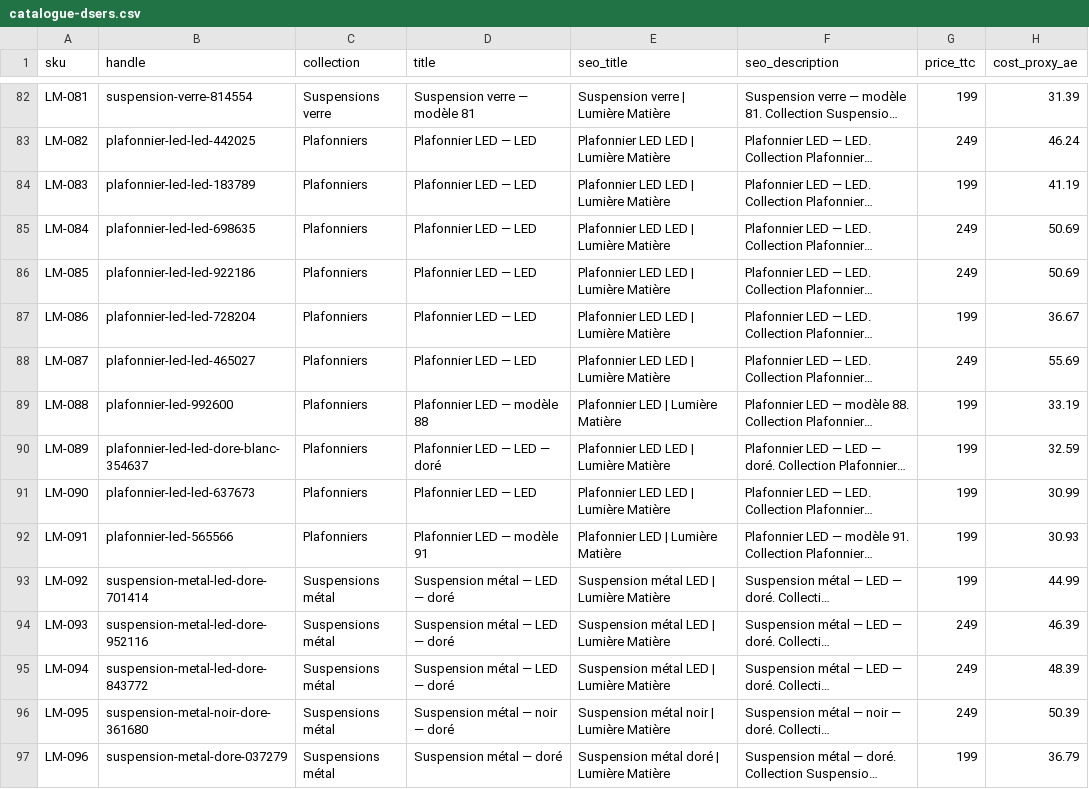
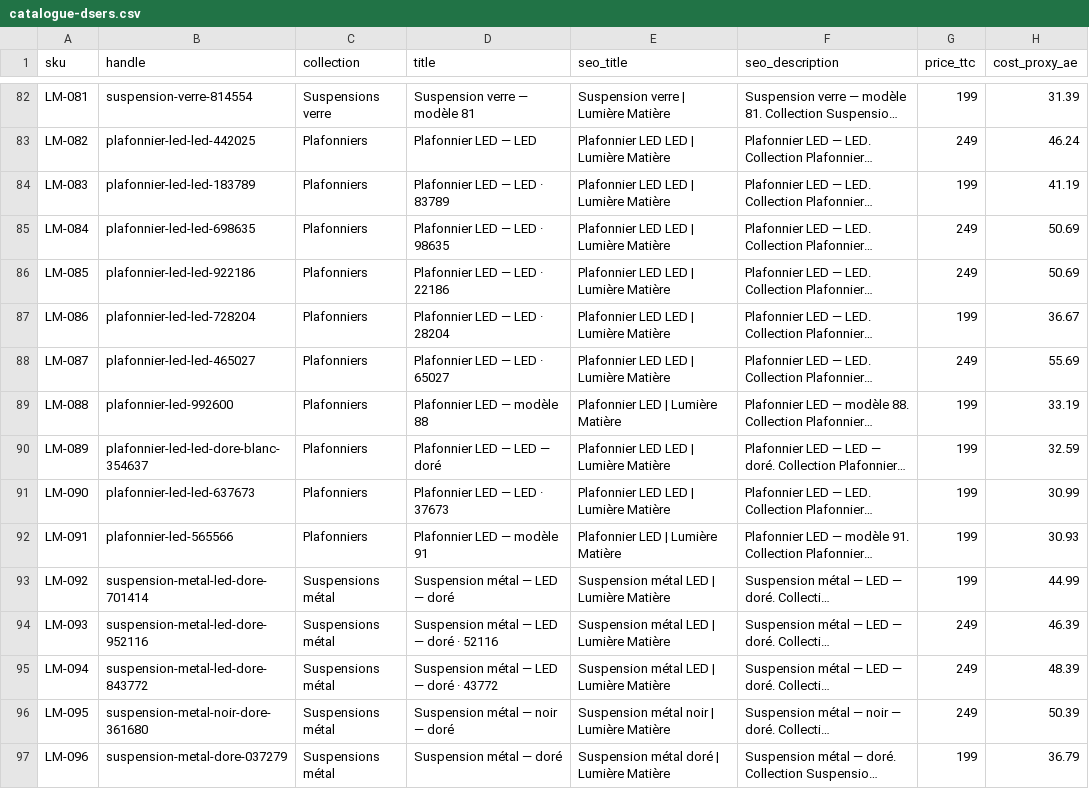
Before and after one commit to HakimOuah/boutique-pipeline, a CSV file: catalogues/lumierematiere/catalogue-dsers.csv, drawn as a sheet; only a part is shown, gaps mark what is left out; long unchanged cells end in …; the diff covers the shown part only; the diff names each change by its address in the sheet, - before the commit and + after, or states it on an @@ line.

```diff
--- a/catalogues/lumierematiere/catalogue-dsers.csv
+++ b/catalogues/lumierematiere/catalogue-dsers.csv
-D84 (title): Plafonnier LED — LED
+D84 (title): Plafonnier LED — LED · 83789
-D85 (title): Plafonnier LED — LED
+D85 (title): Plafonnier LED — LED · 98635
-D86 (title): Plafonnier LED — LED
+D86 (title): Plafonnier LED — LED · 22186
-D87 (title): Plafonnier LED — LED
+D87 (title): Plafonnier LED — LED · 28204
-D88 (title): Plafonnier LED — LED
+D88 (title): Plafonnier LED — LED · 65027
-D91 (title): Plafonnier LED — LED
+D91 (title): Plafonnier LED — LED · 37673
-D94 (title): Suspension métal — LED — doré
+D94 (title): Suspension métal — LED — doré · 52116
-D95 (title): Suspension métal — LED — doré
+D95 (title): Suspension métal — LED — doré · 43772
```
Also changed, not shown: 42 edited cells elsewhere in this file.
